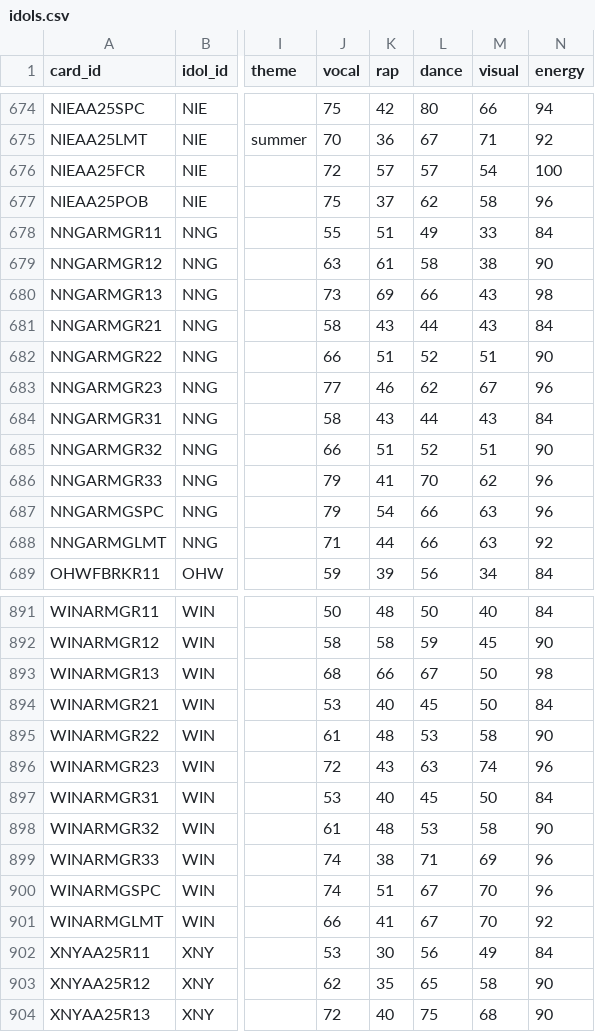
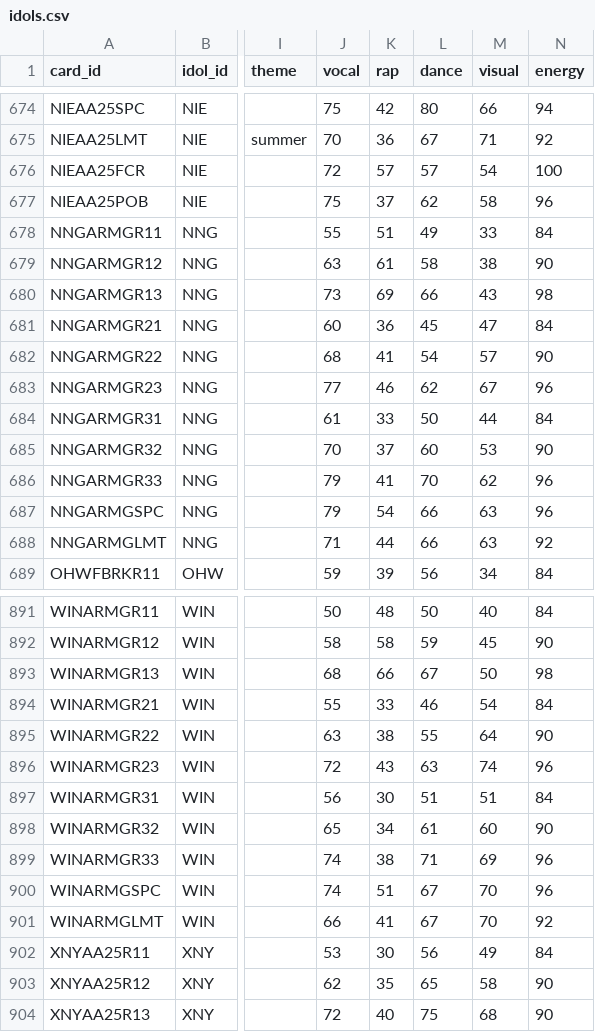
Before and after one commit to iojan715/KpopCardGame, a CSV file: data_upload/idols.csv, drawn as a sheet; only a part is shown, gaps mark what is left out; the diff covers the shown part only; the diff names each change by its address in the sheet, - before the commit and + after, or states it on an @@ line.

```diff
--- a/data_upload/idols.csv
+++ b/data_upload/idols.csv
-J681 (vocal): 58
+J681 (vocal): 60
-K681 (rap): 43
+K681 (rap): 36
-L681 (dance): 44
+L681 (dance): 45
-M681 (visual): 43
+M681 (visual): 47
-J682 (vocal): 66
+J682 (vocal): 68
-K682 (rap): 51
+K682 (rap): 41
-L682 (dance): 52
+L682 (dance): 54
-M682 (visual): 51
+M682 (visual): 57
-J684 (vocal): 58
+J684 (vocal): 61
-K684 (rap): 43
+K684 (rap): 33
-L684 (dance): 44
+L684 (dance): 50
-M684 (visual): 43
+M684 (visual): 44
-J685 (vocal): 66
+J685 (vocal): 70
-K685 (rap): 51
+K685 (rap): 37
-L685 (dance): 52
+L685 (dance): 60
-M685 (visual): 51
+M685 (visual): 53
-J894 (vocal): 53
+J894 (vocal): 55
-K894 (rap): 40
+K894 (rap): 33
-L894 (dance): 45
+L894 (dance): 46
-M894 (visual): 50
+M894 (visual): 54
-J895 (vocal): 61
+J895 (vocal): 63
-K895 (rap): 48
+K895 (rap): 38
-L895 (dance): 53
+L895 (dance): 55
-M895 (visual): 58
+M895 (visual): 64
-J897 (vocal): 53
+J897 (vocal): 56
-K897 (rap): 40
+K897 (rap): 30
-L897 (dance): 45
+L897 (dance): 51
-M897 (visual): 50
+M897 (visual): 51
-J898 (vocal): 61
+J898 (vocal): 65
-K898 (rap): 48
+K898 (rap): 34
-L898 (dance): 53
+L898 (dance): 61
-M898 (visual): 58
+M898 (visual): 60
```
Also changed, not shown: 32 edited cells elsewhere in this file.
